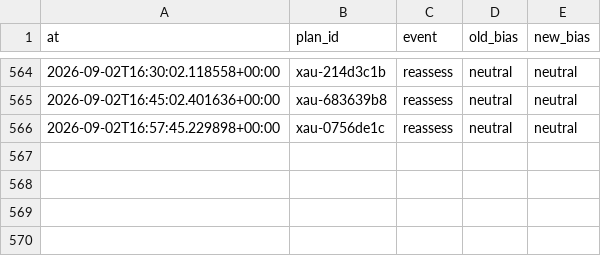
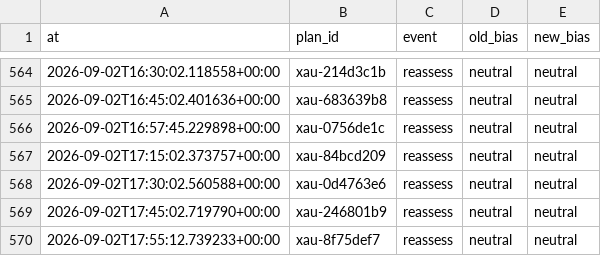
Before and after one commit to seyedmahdiesmailian/hermes-trading, a CSV file: data/xau_plan/reassessment_log.csv, drawn as a sheet; only a part is shown, gaps mark what is left out; the diff names each change by its address in the sheet, - before the commit and + after, or states it on an @@ line.

```diff
--- a/data/xau_plan/reassessment_log.csv
+++ b/data/xau_plan/reassessment_log.csv
+row 567: 2026-09-02T17:15:02.373757+00:00 | xau-84bcd209 | reassess | neutral | neutral
+row 568: 2026-09-02T17:30:02.560588+00:00 | xau-0d4763e6 | reassess | neutral | neutral
+row 569: 2026-09-02T17:45:02.719790+00:00 | xau-246801b9 | reassess | neutral | neutral
+row 570: 2026-09-02T17:55:12.739233+00:00 | xau-8f75def7 | reassess | neutral | neutral
```
Also changed, not shown: 20 other files.
